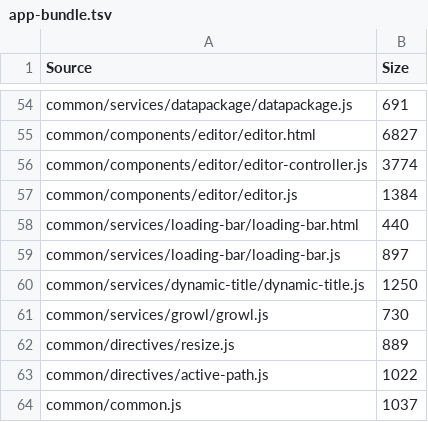
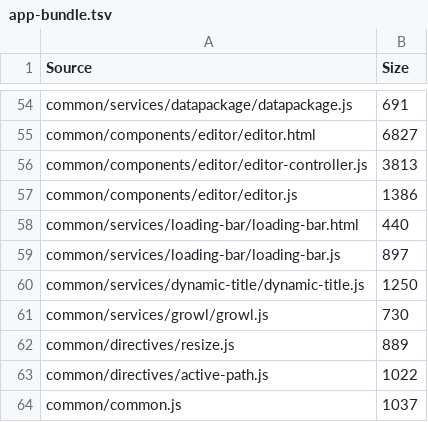
Before and after one commit to Hypercubed/Project-Chi, a TSV file: bundles/app-bundle.tsv, drawn as a sheet; only a part is shown, gaps mark what is left out.

```diff
--- a/bundles/app-bundle.tsv
+++ b/bundles/app-bundle.tsv
@@ -55,4 +55,4 @@ common/services/datapackage/datapackage.js	691
 common/components/editor/editor.html	6827
-common/components/editor/editor-controller.js	3774
-common/components/editor/editor.js	1384
+common/components/editor/editor-controller.js	3813
+common/components/editor/editor.js	1386
 common/services/loading-bar/loading-bar.html	440
```
Also changed, not shown: 5 other files.
